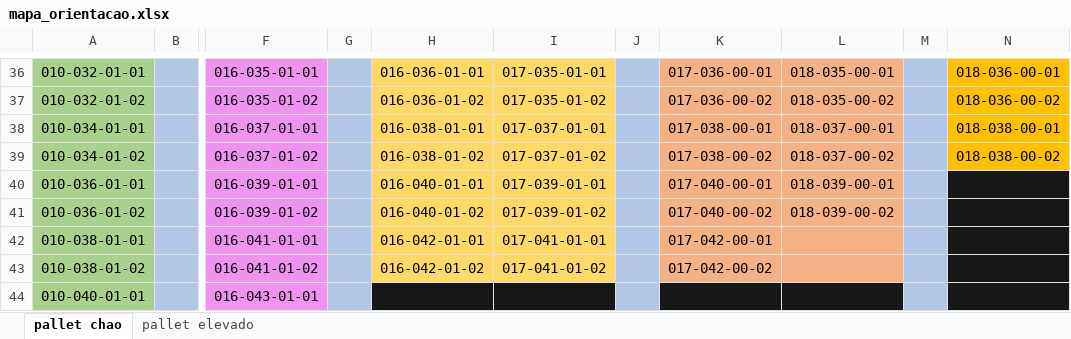
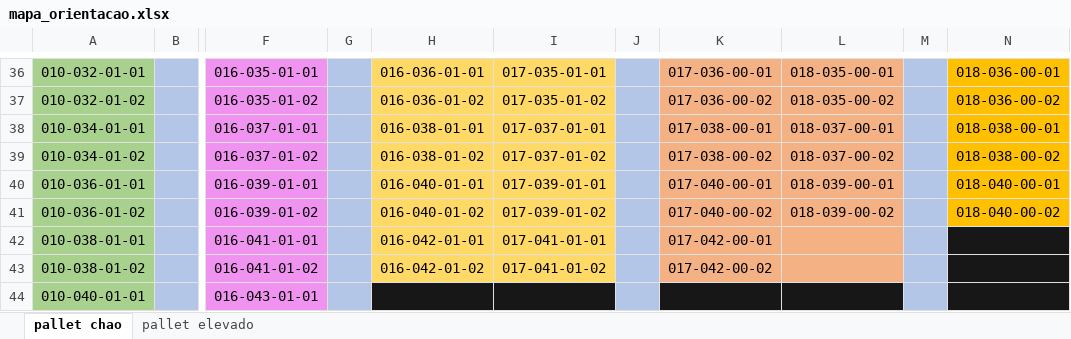
Before and after one commit to renandelamorena/Projeto_Curva_ABC, an Excel workbook: mapa_estoque/mapa_orientacao.xlsx, sheet pallet chao, drawn as a sheet; only a part is shown, gaps mark what is left out; values as stored, in another font and other column widths than the file's, no borders; the diff names each change by its address in the sheet, - before the commit and + after, or states it on an @@ line.

```diff
--- a/mapa_estoque/mapa_orientacao.xlsx (sheet pallet chao)
+++ b/mapa_estoque/mapa_orientacao.xlsx (sheet pallet chao)
-N40: (empty)
+N40: 018-040-00-01
-N40:N41 fill: #181717
+N40:N41 fill: #FFC000
-N41: (empty)
+N41: 018-040-00-02
```
Also changed, not shown: sheet pallet elevado, data/analise_curva_abc/local/datasets/local_apanha_cx.xlsx, mapa_estoque/orientacao.xlsx.
